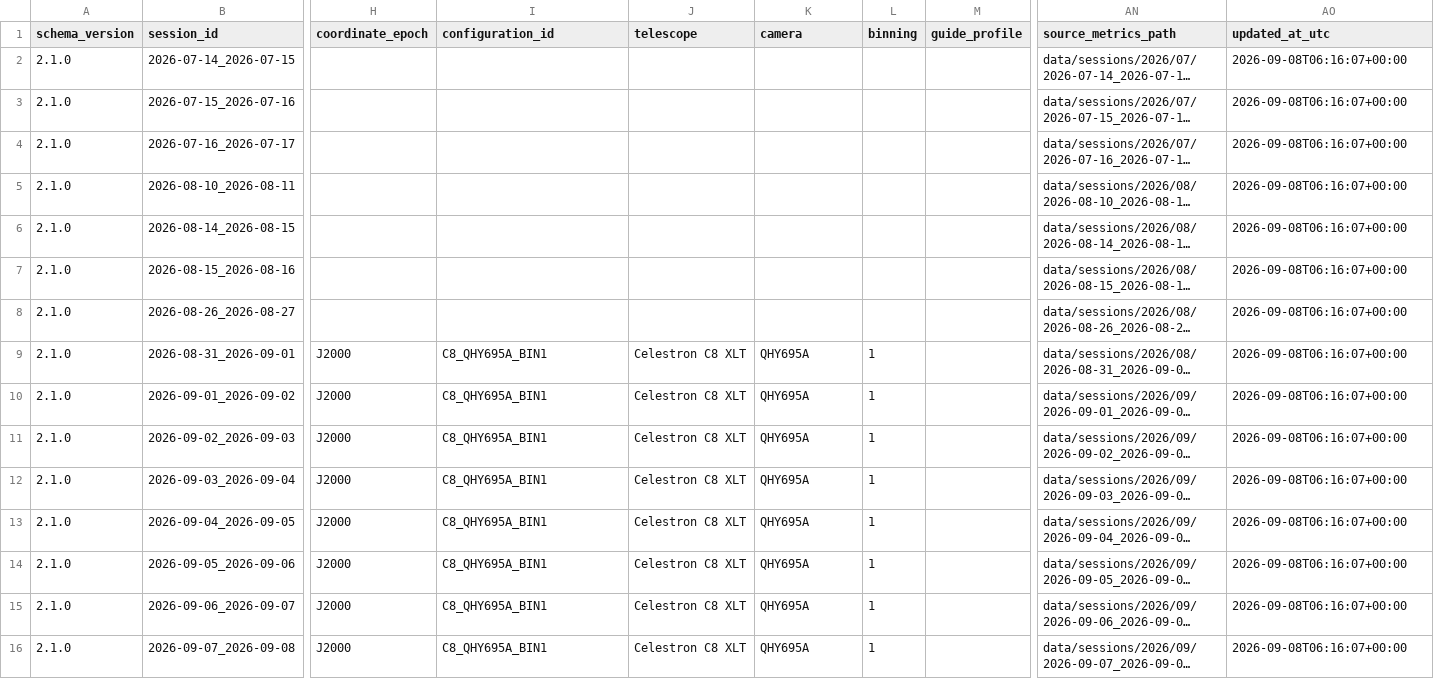
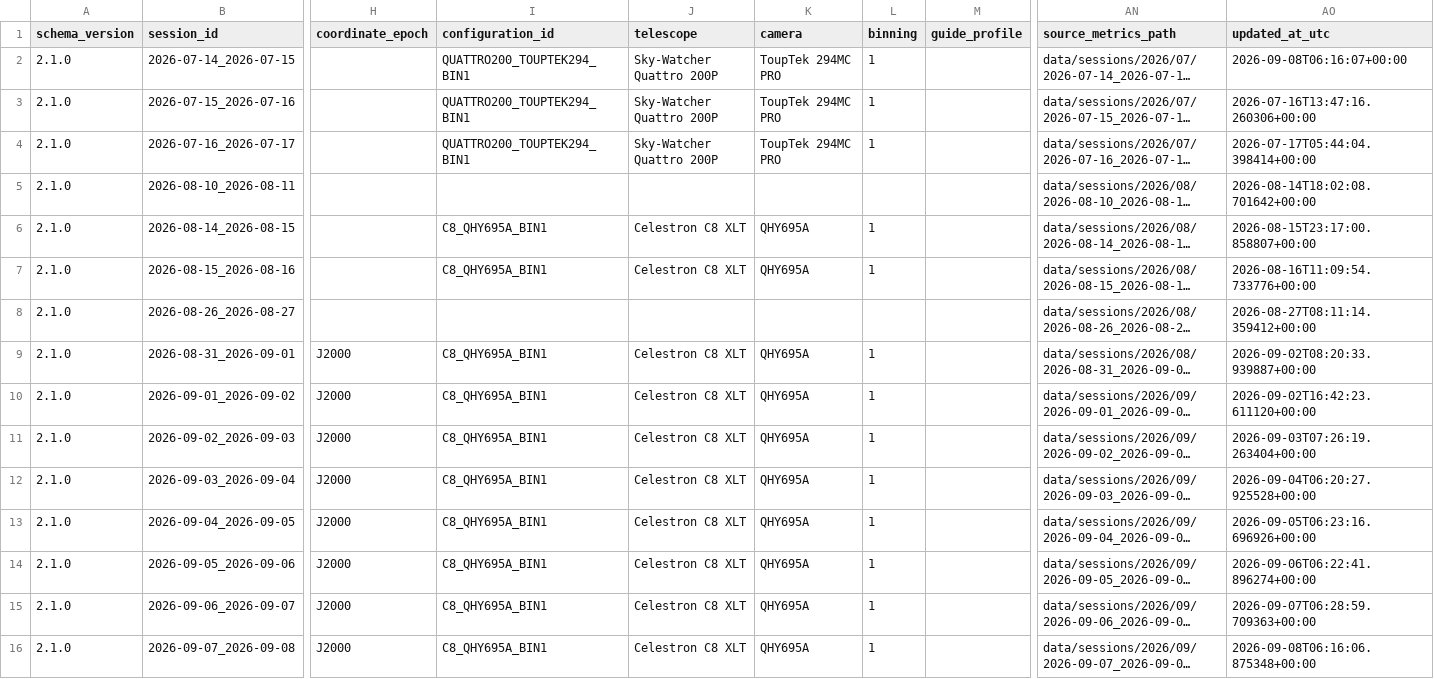
Before and after one commit to maininimassimo-bit/digital-stargate-manual, a CSV file: data/analytics/history/sessions.csv, drawn as a sheet; only a part is shown, gaps mark what is left out; long unchanged cells end in …; the diff names each change by its address in the sheet, - before the commit and + after, or states it on an @@ line.

Commit message:
chore(analytics): materialize governed history and dashboard

```diff
--- a/data/analytics/history/sessions.csv
+++ b/data/analytics/history/sessions.csv
-I2:I4 (configuration_id): (empty)
+I2:I4 (configuration_id): QUATTRO200_TOUPTEK294_BIN1
-J2:J4 (telescope): (empty)
+J2:J4 (telescope): Sky-Watcher Quattro 200P
-K2:K4 (camera): (empty)
+K2:K4 (camera): ToupTek 294MC PRO
-L2:L4 (binning): (empty)
+L2:L4 (binning): 1
-AO3 (updated_at_utc): 2026-09-08T06:16:07+00:00
+AO3 (updated_at_utc): 2026-07-16T13:47:16.260306+00:00
-AO4 (updated_at_utc): 2026-09-08T06:16:07+00:00
+AO4 (updated_at_utc): 2026-07-17T05:44:04.398414+00:00
-AO5 (updated_at_utc): 2026-09-08T06:16:07+00:00
+AO5 (updated_at_utc): 2026-08-14T18:02:08.701642+00:00
-I6:I7 (configuration_id): (empty)
+I6:I7 (configuration_id): C8_QHY695A_BIN1
-J6:J7 (telescope): (empty)
+J6:J7 (telescope): Celestron C8 XLT
-K6:K7 (camera): (empty)
+K6:K7 (camera): QHY695A
-L6:L7 (binning): (empty)
+L6:L7 (binning): 1
-AO6 (updated_at_utc): 2026-09-08T06:16:07+00:00
+AO6 (updated_at_utc): 2026-08-15T23:17:00.858807+00:00
-AO7 (updated_at_utc): 2026-09-08T06:16:07+00:00
+AO7 (updated_at_utc): 2026-08-16T11:09:54.733776+00:00
-AO8 (updated_at_utc): 2026-09-08T06:16:07+00:00
+AO8 (updated_at_utc): 2026-08-27T08:11:14.359412+00:00
-AO9 (updated_at_utc): 2026-09-08T06:16:07+00:00
+AO9 (updated_at_utc): 2026-09-02T08:20:33.939887+00:00
-AO10 (updated_at_utc): 2026-09-08T06:16:07+00:00
+AO10 (updated_at_utc): 2026-09-02T16:42:23.611120+00:00
-AO11 (updated_at_utc): 2026-09-08T06:16:07+00:00
+AO11 (updated_at_utc): 2026-09-03T07:26:19.263404+00:00
-AO12 (updated_at_utc): 2026-09-08T06:16:07+00:00
+AO12 (updated_at_utc): 2026-09-04T06:20:27.925528+00:00
-AO13 (updated_at_utc): 2026-09-08T06:16:07+00:00
+AO13 (updated_at_utc): 2026-09-05T06:23:16.696926+00:00
-AO14 (updated_at_utc): 2026-09-08T06:16:07+00:00
+AO14 (updated_at_utc): 2026-09-06T06:22:41.896274+00:00
-AO15 (updated_at_utc): 2026-09-08T06:16:07+00:00
+AO15 (updated_at_utc): 2026-09-07T06:28:59.709363+00:00
-AO16 (updated_at_utc): 2026-09-08T06:16:07+00:00
+AO16 (updated_at_utc): 2026-09-08T06:16:06.875348+00:00
```
Also changed, not shown: 1 other file.
